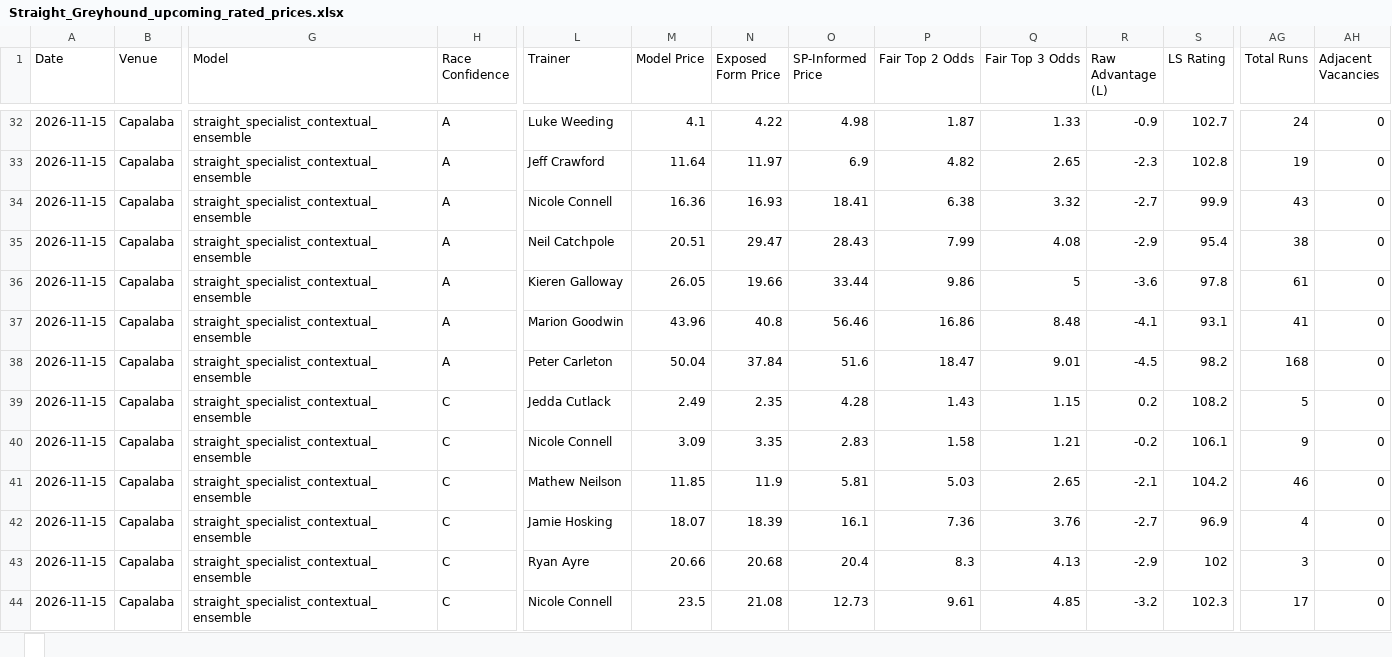
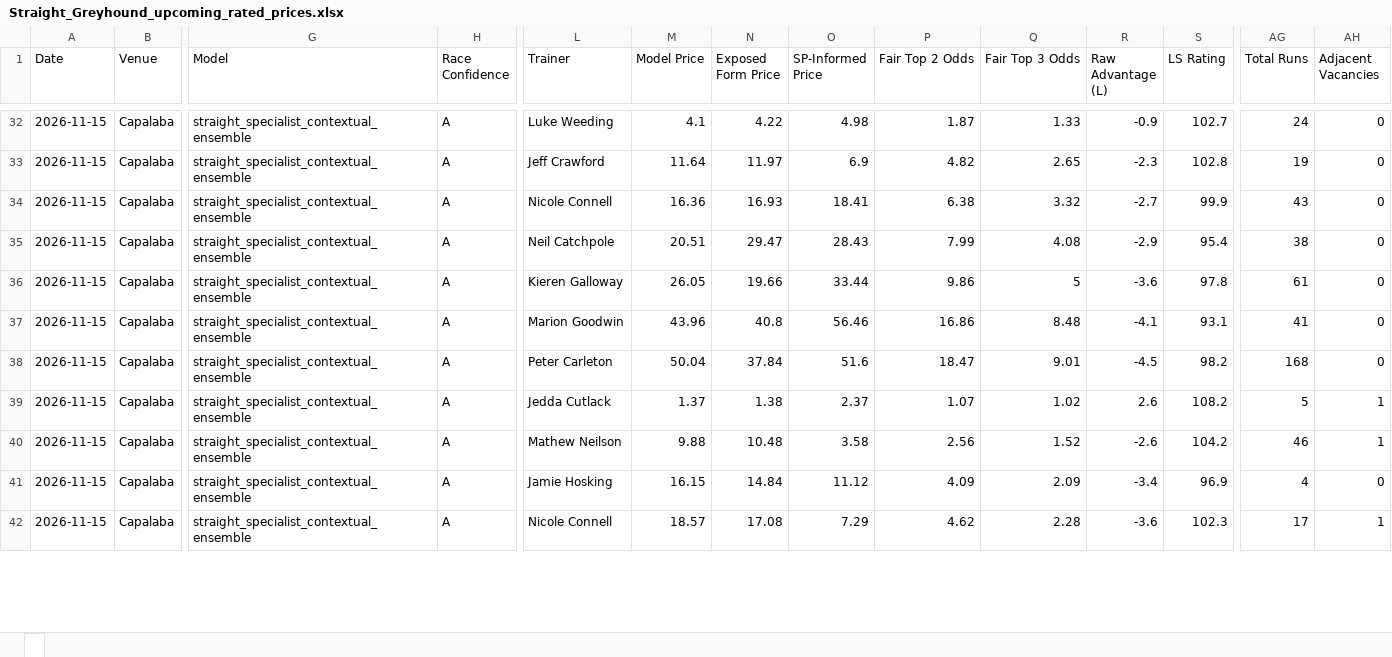
Before and after one commit to cgrocott89/ModelOutput, an Excel workbook: files/Straight_Greyhound_upcoming_rated_prices.xlsx, sheet , drawn as a sheet; only a part is shown, gaps mark what is left out; values as stored, in another font and other column widths than the file's, no borders; removed rows and columns are numbered as before the commit, all else as after; rows hold the shown columns only; the diff covers the shown part only; the diff names each change by its address in the sheet, - before the commit and + after, or states it on an @@ line.

```diff
--- a/files/Straight_Greyhound_upcoming_rated_prices.xlsx, sheet 
+++ b/files/Straight_Greyhound_upcoming_rated_prices.xlsx, sheet 
-H39 (Race Confidence): C
+H39 (Race Confidence): A
-M39 (Model Price): 2.49
+M39 (Model Price): 1.37
-N39 (Exposed Form Price): 2.35
+N39 (Exposed Form Price): 1.38
-O39 (SP-Informed Price): 4.28
+O39 (SP-Informed Price): 2.37
-P39 (Fair Top 2 Odds): 1.43
+P39 (Fair Top 2 Odds): 1.07
-Q39 (Fair Top 3 Odds): 1.15
+Q39 (Fair Top 3 Odds): 1.02
-R39 (Raw Advantage (L)): 0.2
+R39 (Raw Advantage (L)): 2.6
-AH39 (Adjacent Vacancies): 0
+AH39 (Adjacent Vacancies): 1
-row 40: 2026-11-15 | Capalaba | straight_specialist_contextual_ensemble | C | Nicole Connell | 3.09 | 3.35 | 2.83 | 1.58 | 1.21 | -0.2 | 106.1 | 9 | 0
-H40:H41 (Race Confidence): C
+H40:H41 (Race Confidence): A
-M40 (Model Price): 11.85
+M40 (Model Price): 9.88
-N40 (Exposed Form Price): 11.9
+N40 (Exposed Form Price): 10.48
-O40 (SP-Informed Price): 5.81
+O40 (SP-Informed Price): 3.58
-P40 (Fair Top 2 Odds): 5.03
+P40 (Fair Top 2 Odds): 2.56
-Q40 (Fair Top 3 Odds): 2.65
+Q40 (Fair Top 3 Odds): 1.52
-R40 (Raw Advantage (L)): -2.1
+R40 (Raw Advantage (L)): -2.6
-AH40 (Adjacent Vacancies): 0
+AH40 (Adjacent Vacancies): 1
-M41 (Model Price): 18.07
+M41 (Model Price): 16.15
-N41 (Exposed Form Price): 18.39
+N41 (Exposed Form Price): 14.84
-O41 (SP-Informed Price): 16.1
+O41 (SP-Informed Price): 11.12
-P41 (Fair Top 2 Odds): 7.36
+P41 (Fair Top 2 Odds): 4.09
-Q41 (Fair Top 3 Odds): 3.76
+Q41 (Fair Top 3 Odds): 2.09
-R41 (Raw Advantage (L)): -2.7
+R41 (Raw Advantage (L)): -3.4
-row 43: 2026-11-15 | Capalaba | straight_specialist_contextual_ensemble | C | Ryan Ayre | 20.66 | 20.68 | 20.4 | 8.3 | 4.13 | -2.9 | 102 | 3 | 0
-H42 (Race Confidence): C
+H42 (Race Confidence): A
-M42 (Model Price): 23.5
+M42 (Model Price): 18.57
-N42 (Exposed Form Price): 21.08
+N42 (Exposed Form Price): 17.08
-O42 (SP-Informed Price): 12.73
+O42 (SP-Informed Price): 7.29
-P42 (Fair Top 2 Odds): 9.61
+P42 (Fair Top 2 Odds): 4.62
-Q42 (Fair Top 3 Odds): 4.85
+Q42 (Fair Top 3 Odds): 2.28
-R42 (Raw Advantage (L)): -3.2
+R42 (Raw Advantage (L)): -3.6
-AH42 (Adjacent Vacancies): 0
+AH42 (Adjacent Vacancies): 1
```
Also changed, not shown: 1 removed row and 84 edited cells elsewhere in this sheet, files/AFLW_upcoming_projections.xlsx, files/Straight_Greyhound_upcoming_rated_prices_LOGIT.xlsx, 1 other file.
